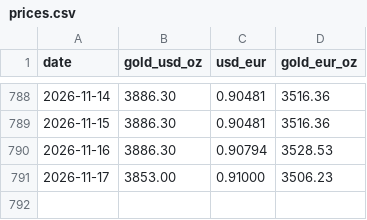
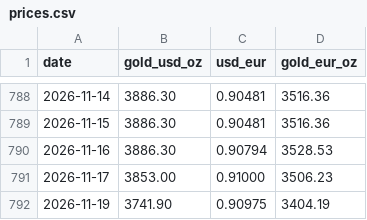
Before and after one commit to frexos/gold-tracker, a CSV file: data/prices.csv, drawn as a sheet; only a part is shown, gaps mark what is left out.

```diff
--- a/data/prices.csv
+++ b/data/prices.csv
@@ -791 +791,2 @@ date,gold_usd_oz,usd_eur,gold_eur_oz
 2026-11-17,3853.00,0.91000,3506.23
+2026-11-19,3741.90,0.90975,3404.19
```
